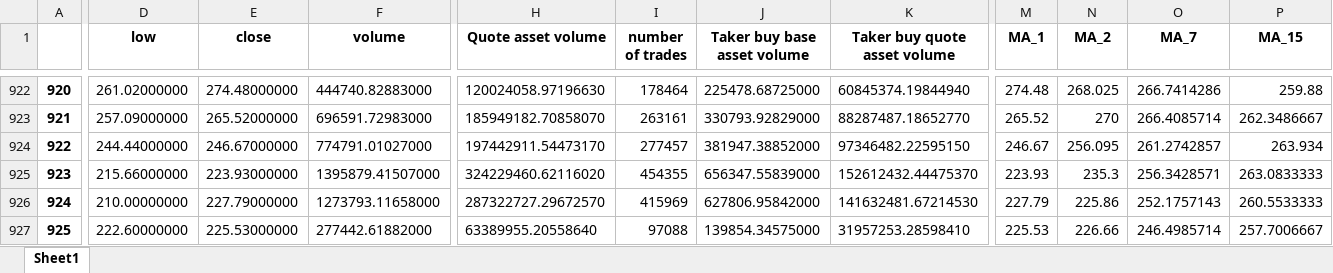
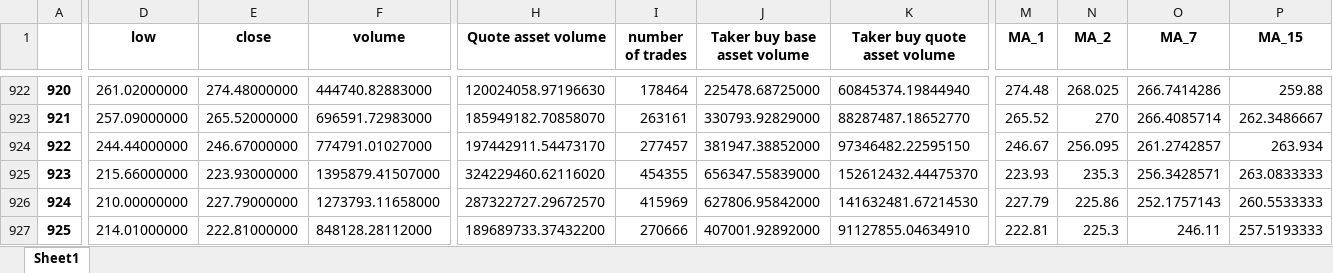
Before and after one commit to SeanHung06/BINANCE, an Excel workbook: binance_ETHUSDT_data.xlsx, sheet Sheet1, drawn as a sheet; only a part is shown, gaps mark what is left out; values as stored, in another font and other column widths than the file's, no borders; the diff covers the shown part only; the diff names each change by its address in the sheet, - before the commit and + after, or states it on an @@ line.

```diff
--- a/binance_ETHUSDT_data.xlsx (sheet Sheet1)
+++ b/binance_ETHUSDT_data.xlsx (sheet Sheet1)
-D927 (low): 222.60000000
+D927 (low): 214.01000000
-E927 (close): 225.53000000
+E927 (close): 222.81000000
-F927 (volume): 277442.61882000
+F927 (volume): 848128.28112000
-H927 (Quote asset volume): 63389955.20558640
+H927 (Quote asset volume): 189689733.37432200
-I927 (number of trades): 97088
+I927 (number of trades): 270666
-J927 (Taker buy base asset volume): 139854.34575000
+J927 (Taker buy base asset volume): 407001.92892000
-K927 (Taker buy quote asset volume): 31957253.28598410
+K927 (Taker buy quote asset volume): 91127855.04634910
-M927 (MA_1): 225.53
+M927 (MA_1): 222.81
-N927 (MA_2): 226.66
+N927 (MA_2): 225.3
-O927 (MA_7): 246.4985714
+O927 (MA_7): 246.11
-P927 (MA_15): 257.7006667
+P927 (MA_15): 257.5193333
```
Also changed, not shown: 8 edited cells elsewhere in this sheet, 18 other files.
